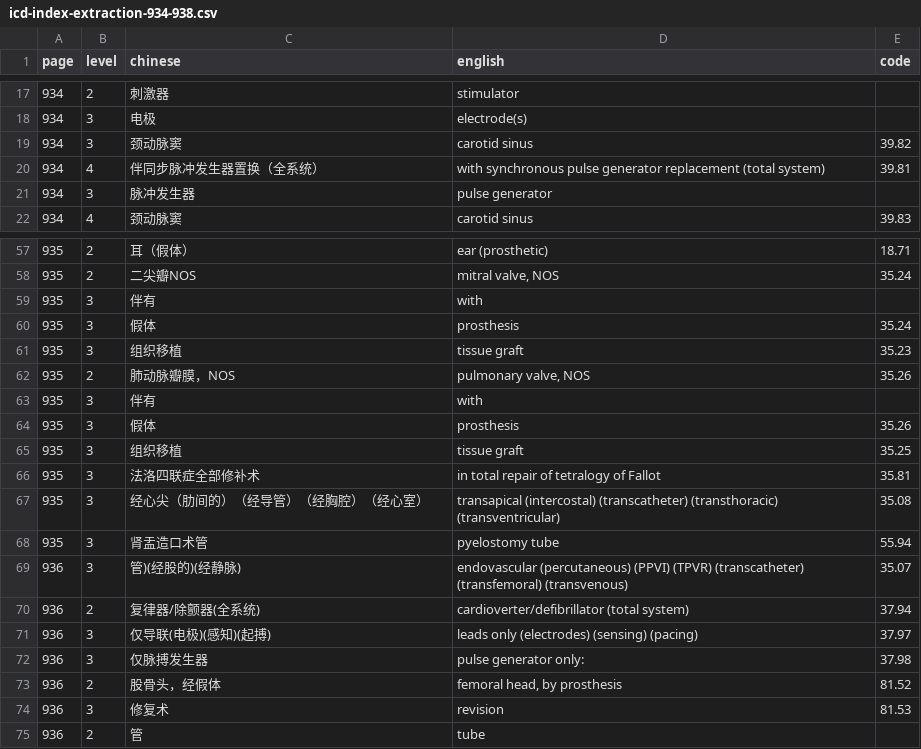
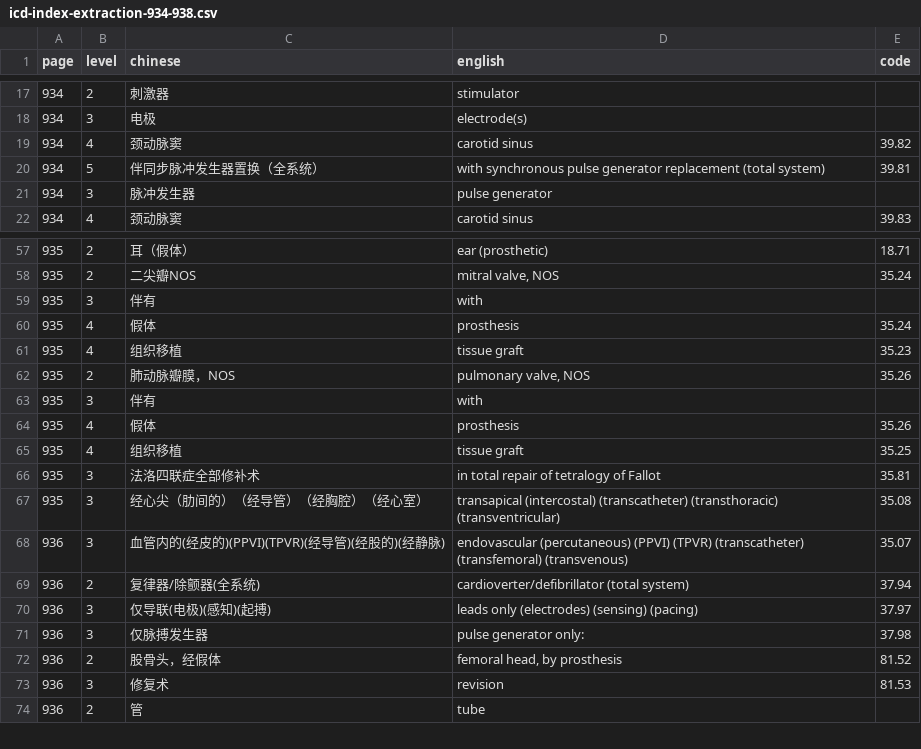
Before and after one commit to qweaszxcdf/icd9cm3-index, a CSV file: icd-index-extraction-934-938.csv, drawn as a sheet; only a part is shown, gaps mark what is left out.

Commit message:
Refactor ICD CSV files and enhance validation logic
- Updated hierarchy levels in various ICD CSV files to ensure correct structure and representation.
- Improved validation logic in `validate_icd_csv.py` to handle hierarchy mismatches and provide detailed warnings.
- Added functionality in `proofreading_app.py` to display the next page with validation issues for easier navigation.
- Enhanced JavaScript code in `app.js` to maintain node identity during asynchronous rendering.

```diff
--- a/icd-index-extraction-934-938.csv
+++ b/icd-index-extraction-934-938.csv
@@ -18,4 +18,4 @@ page,level,chinese,english,code
 934,3,"电极","electrode(s)",
-934,3,"颈动脉窦","carotid sinus",39.82
-934,4,"伴同步脉冲发生器置换（全系统）","with synchronous pulse generator replacement (total system)",39.81
+934,4,"颈动脉窦","carotid sinus",39.82
+934,5,"伴同步脉冲发生器置换（全系统）","with synchronous pulse generator replacement (total system)",39.81
 934,3,"脉冲发生器","pulse generator",
@@ -59,12 +59,11 @@ page,level,chinese,english,code
 935,3,"伴有","with",
-935,3,"假体","prosthesis",35.24
-935,3,"组织移植","tissue graft",35.23
+935,4,"假体","prosthesis",35.24
+935,4,"组织移植","tissue graft",35.23
 935,2,"肺动脉瓣膜，NOS","pulmonary valve, NOS",35.26
 935,3,"伴有","with",
-935,3,"假体","prosthesis",35.26
-935,3,"组织移植","tissue graft",35.25
+935,4,"假体","prosthesis",35.26
+935,4,"组织移植","tissue graft",35.25
 935,3,"法洛四联症全部修补术","in total repair of tetralogy of Fallot",35.81
 935,3,"经心尖（肋间的）（经导管）（经胸腔）（经心室）","transapical (intercostal) (transcatheter) (transthoracic) (transventricular)",35.08
-935,3,"肾盂造口术管","pyelostomy tube",55.94
-936,3,"管)(经股的)(经静脉)","endovascular (percutaneous) (PPVI) (TPVR) (transcatheter) (transfemoral) (transvenous)",35.07
+936,3,"血管内的(经皮的)(PPVI)(TPVR)(经导管)(经股的)(经静脉)","endovascular (percutaneous) (PPVI) (TPVR) (transcatheter) (transfemoral) (transvenous)",35.07
 936,2,"复律器/除颤器(全系统)","cardioverter/defibrillator (total system)",37.94
```
Also changed, not shown: icd-index-extraction-419-423.csv, icd-index-extraction-504-508.csv, 32 other files.
